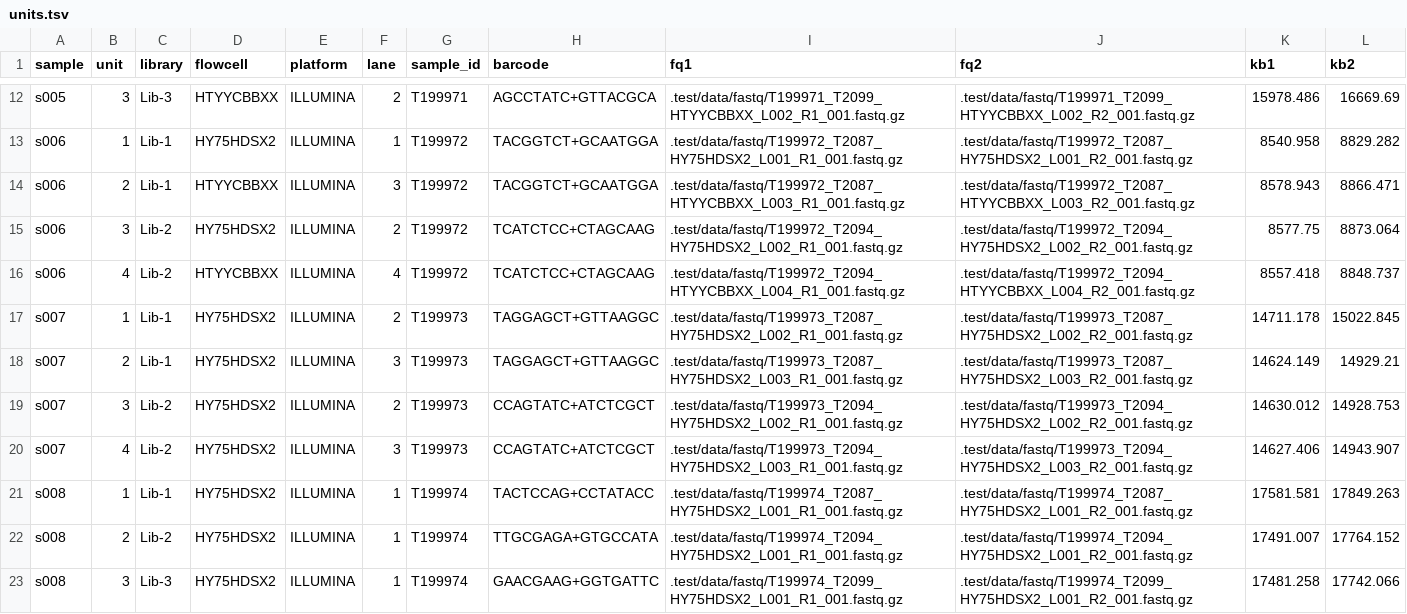
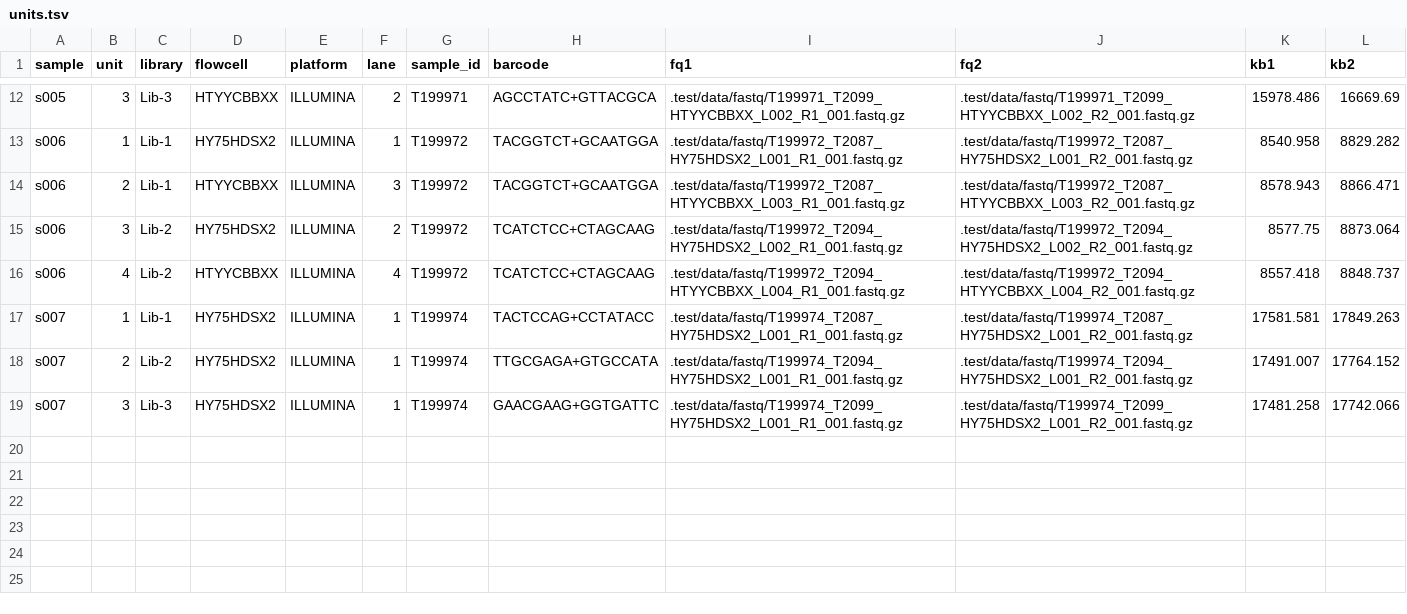
Before and after one commit to eriqande/mega-non-model-wgs-snakeflow, a TSV file: .test/config/units.tsv, drawn as a sheet; only a part is shown, gaps mark what is left out.

Commit message:
Made s008 s007 in the units file, removing s007
s007 causes problems with multiqc.  So, now the test
data runs to completion.

```diff
--- a/.test/config/units.tsv
+++ b/.test/config/units.tsv
@@ -16,8 +16,4 @@ s006	3	Lib-2	HY75HDSX2	ILLUMINA	2	T199972	TCATCTCC+CTAGCAAG	.test/data/fastq/T19
 s006	4	Lib-2	HTYYCBBXX	ILLUMINA	4	T199972	TCATCTCC+CTAGCAAG	.test/data/fastq/T199972_T2094_HTYYCBBXX_L004_R1_001.fastq.gz	.test/data/fastq/T199972_T2094_HTYYCBBXX_L004_R2_001.fastq.gz	8557.418	8848.737
-s007	1	Lib-1	HY75HDSX2	ILLUMINA	2	T199973	TAGGAGCT+GTTAAGGC	.test/data/fastq/T199973_T2087_HY75HDSX2_L002_R1_001.fastq.gz	.test/data/fastq/T199973_T2087_HY75HDSX2_L002_R2_001.fastq.gz	14711.178	15022.845
-s007	2	Lib-1	HY75HDSX2	ILLUMINA	3	T199973	TAGGAGCT+GTTAAGGC	.test/data/fastq/T199973_T2087_HY75HDSX2_L003_R1_001.fastq.gz	.test/data/fastq/T199973_T2087_HY75HDSX2_L003_R2_001.fastq.gz	14624.149	14929.21
-s007	3	Lib-2	HY75HDSX2	ILLUMINA	2	T199973	CCAGTATC+ATCTCGCT	.test/data/fastq/T199973_T2094_HY75HDSX2_L002_R1_001.fastq.gz	.test/data/fastq/T199973_T2094_HY75HDSX2_L002_R2_001.fastq.gz	14630.012	14928.753
-s007	4	Lib-2	HY75HDSX2	ILLUMINA	3	T199973	CCAGTATC+ATCTCGCT	.test/data/fastq/T199973_T2094_HY75HDSX2_L003_R1_001.fastq.gz	.test/data/fastq/T199973_T2094_HY75HDSX2_L003_R2_001.fastq.gz	14627.406	14943.907
-s008	1	Lib-1	HY75HDSX2	ILLUMINA	1	T199974	TACTCCAG+CCTATACC	.test/data/fastq/T199974_T2087_HY75HDSX2_L001_R1_001.fastq.gz	.test/data/fastq/T199974_T2087_HY75HDSX2_L001_R2_001.fastq.gz	17581.581	17849.263
-s008	2	Lib-2	HY75HDSX2	ILLUMINA	1	T199974	TTGCGAGA+GTGCCATA	.test/data/fastq/T199974_T2094_HY75HDSX2_L001_R1_001.fastq.gz	.test/data/fastq/T199974_T2094_HY75HDSX2_L001_R2_001.fastq.gz	17491.007	17764.152
-s008	3	Lib-3	HY75HDSX2	ILLUMINA	1	T199974	GAACGAAG+GGTGATTC	.test/data/fastq/T199974_T2099_HY75HDSX2_L001_R1_001.fastq.gz	.test/data/fastq/T199974_T2099_HY75HDSX2_L001_R2_001.fastq.gz	17481.258	17742.066
+s007	1	Lib-1	HY75HDSX2	ILLUMINA	1	T199974	TACTCCAG+CCTATACC	.test/data/fastq/T199974_T2087_HY75HDSX2_L001_R1_001.fastq.gz	.test/data/fastq/T199974_T2087_HY75HDSX2_L001_R2_001.fastq.gz	17581.581	17849.263
+s007	2	Lib-2	HY75HDSX2	ILLUMINA	1	T199974	TTGCGAGA+GTGCCATA	.test/data/fastq/T199974_T2094_HY75HDSX2_L001_R1_001.fastq.gz	.test/data/fastq/T199974_T2094_HY75HDSX2_L001_R2_001.fastq.gz	17491.007	17764.152
+s007	3	Lib-3	HY75HDSX2	ILLUMINA	1	T199974	GAACGAAG+GGTGATTC	.test/data/fastq/T199974_T2099_HY75HDSX2_L001_R1_001.fastq.gz	.test/data/fastq/T199974_T2099_HY75HDSX2_L001_R2_001.fastq.gz	17481.258	17742.066
```
